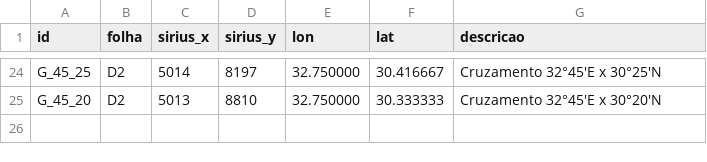
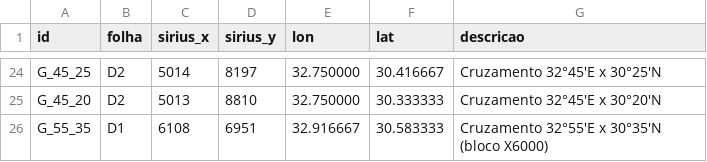
Before and after one commit to BRVCapBlueGEM/Minhas-pesquisas, a CSV file: 09-steel-jacket/sirius/gcp_sirius.csv, drawn as a sheet; only a part is shown, gaps mark what is left out; the diff names each change by its address in the sheet, - before the commit and + after, or states it on an @@ line.

```diff
--- a/09-steel-jacket/sirius/gcp_sirius.csv
+++ b/09-steel-jacket/sirius/gcp_sirius.csv
+row 26: G_55_35 | D1 | 6108 | 6951 | 32.916667 | 30.583333 | Cruzamento 32°55'E x 30°35'N (bloco X6000)
```
Also changed, not shown: 09-steel-jacket/pontos/pontos.csv, 09-steel-jacket/sirius/pontos_sirius_convertidos.csv, 6 other files.
